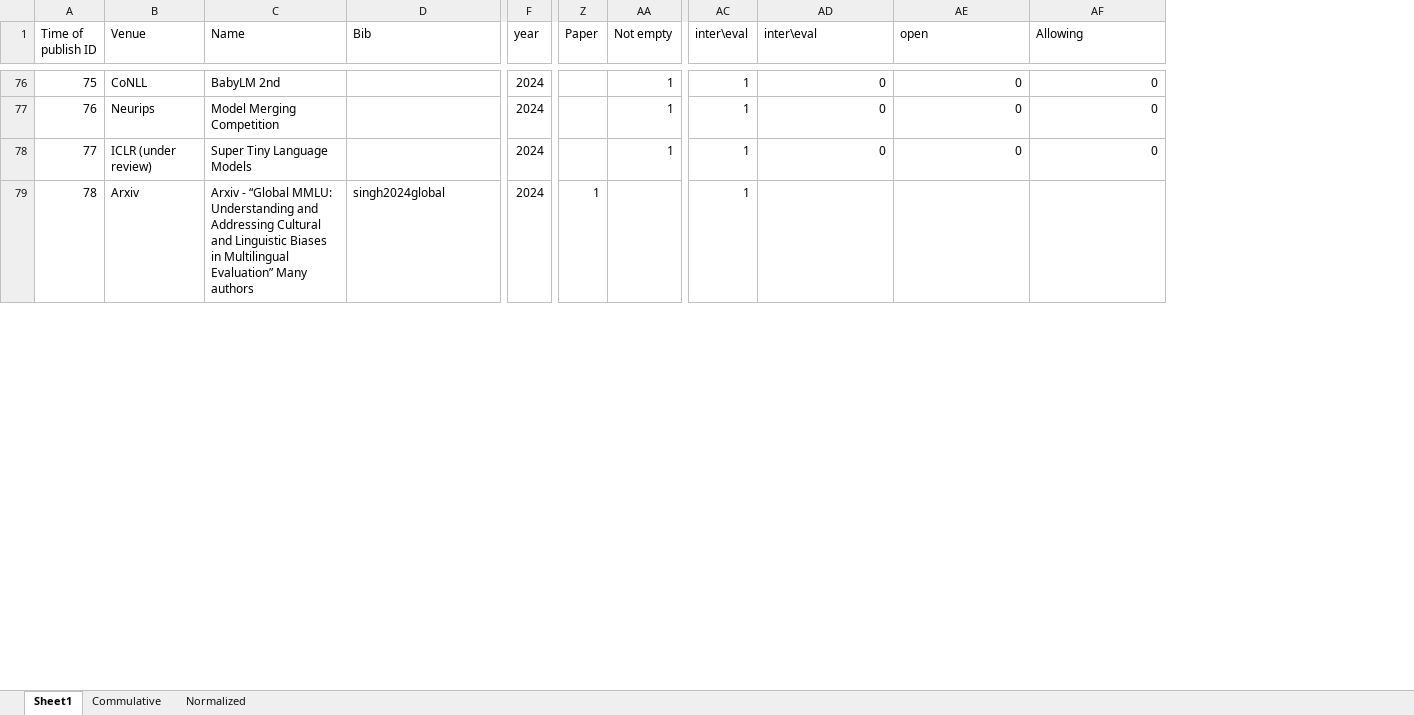
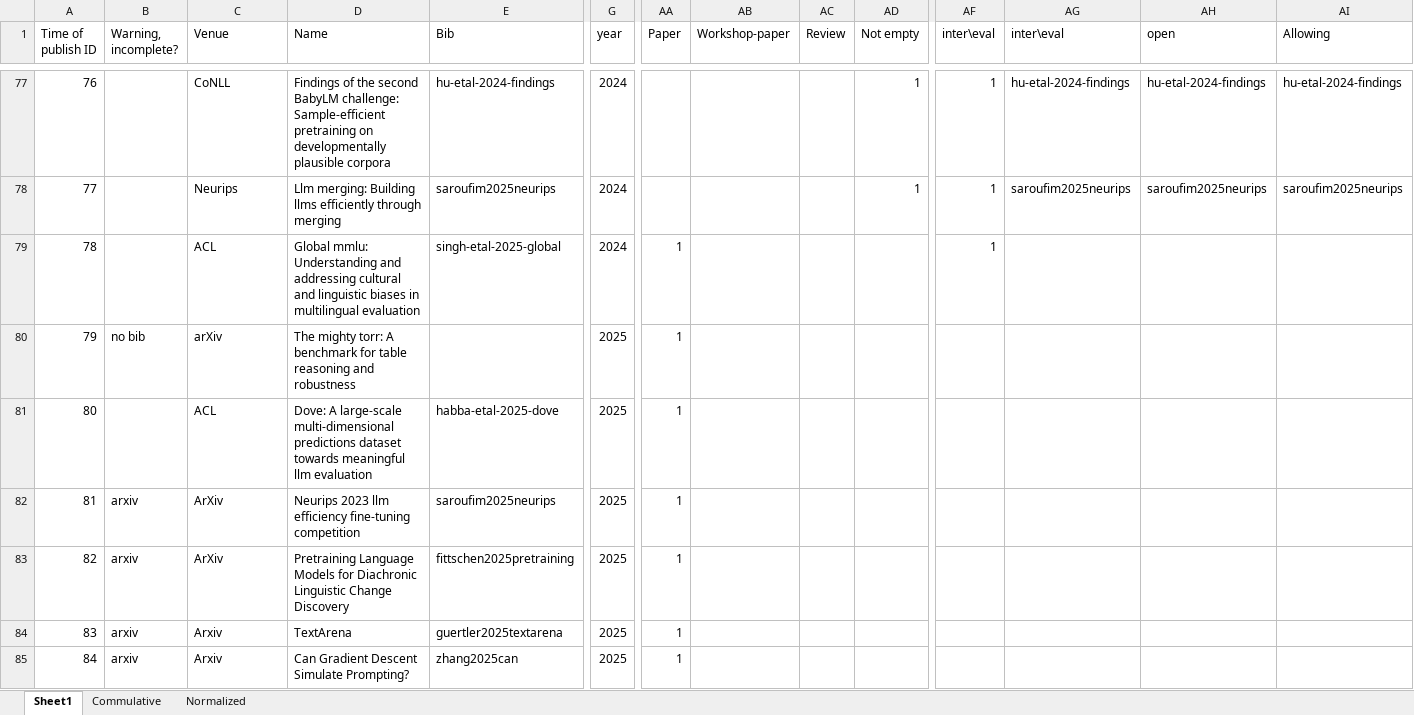
Before and after one commit to borgr/publications, an Excel workbook: Contributions_table.xlsx, sheet Sheet1, drawn as a sheet; only a part is shown, gaps mark what is left out; values as stored, in another font and other column widths than the file's, no cell formats; conditional formats not drawn; removed rows and columns are numbered as before the commit, all else as after; rows hold the shown columns only; the diff covers the shown part only; the diff names each change by its address in the sheet, - before the commit and + after, or states it on an @@ line.

Commit message:
updating papers 2025 (+ fixing regex bug)

```diff
--- a/Contributions_table.xlsx (sheet Sheet1)
+++ b/Contributions_table.xlsx (sheet Sheet1)
+column B (Warning, incomplete?), empty
+column AB (Workshop-paper), empty
+column AC (Review), empty
@@ column A (Time of publish ID) renumbered between rows 72 and 92 @@
-D77 (Name): BabyLM 2nd
+D77 (Name): Findings of the second BabyLM challenge: Sample-efficient pretraining on developmentally plausible corpora
-E77 (Bib): (empty)
+E77 (Bib): hu-etal-2024-findings
-AG77 (inter\eval): 0
+AG77 (inter\eval): hu-etal-2024-findings
-AH77 (open): 0
+AH77 (open): hu-etal-2024-findings
-AI77 (Allowing): 0
+AI77 (Allowing): hu-etal-2024-findings
-D78 (Name): Model Merging Competition
+D78 (Name): Llm merging: Building llms efficiently through merging
-E78 (Bib): (empty)
+E78 (Bib): saroufim2025neurips
-AG78 (inter\eval): 0
+AG78 (inter\eval): saroufim2025neurips
-AH78 (open): 0
+AH78 (open): saroufim2025neurips
-AI78 (Allowing): 0
+AI78 (Allowing): saroufim2025neurips
-row 78: 77 | ICLR (under review) | Super Tiny Language Models |  | 2024 |  | 1 | 1 | 0 | 0 | 0
-C79 (Venue): Arxiv
+C79 (Venue): ACL
-D79 (Name): Arxiv - “Global MMLU: Understanding and Addressing Cultural and Linguistic Biases in Multilingual Evaluation” Many authors
+D79 (Name): Global mmlu: Understanding and addressing cultural and linguistic biases in multilingual evaluation
-E79 (Bib): singh2024global
+E79 (Bib): singh-etal-2025-global
+row 80: 79 | no bib | arXiv | The mighty torr: A benchmark for table reasoning and robustness |  | 2025 | 1
+row 81: 80 |  | ACL | Dove: A large-scale multi-dimensional predictions dataset towards meaningful llm evaluation | habba-etal-2025-dove | 2025 | 1
+row 82: 81 | arxiv | ArXiv | Neurips 2023 llm efficiency fine-tuning competition | saroufim2025neurips | 2025 | 1
+row 83: 82 | arxiv | ArXiv | Pretraining Language Models for Diachronic Linguistic Change Discovery | fittschen2025pretraining | 2025 | 1
+row 84: 83 | arxiv | Arxiv | TextArena | guertler2025textarena | 2025 | 1
+row 85: 84 | arxiv | Arxiv | Can Gradient Descent Simulate Prompting? | zhang2025can | 2025 | 1
```
Also changed, not shown: 51 added rows, 1 removed row and 50 edited cells elsewhere in this sheet, sheet Commulative, sheet Normalized, cell formats, formulas that keep their value, charts or pictures, 3 other files.
